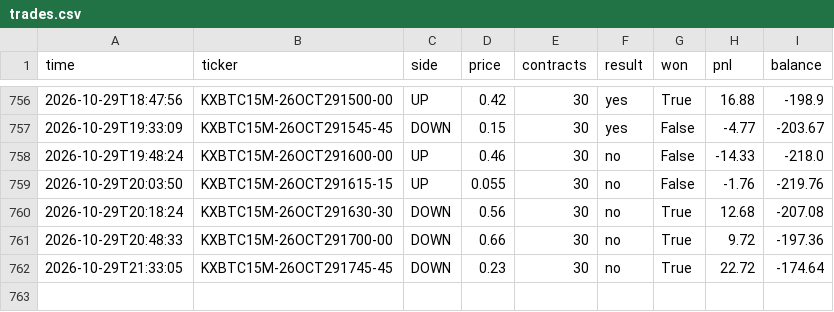
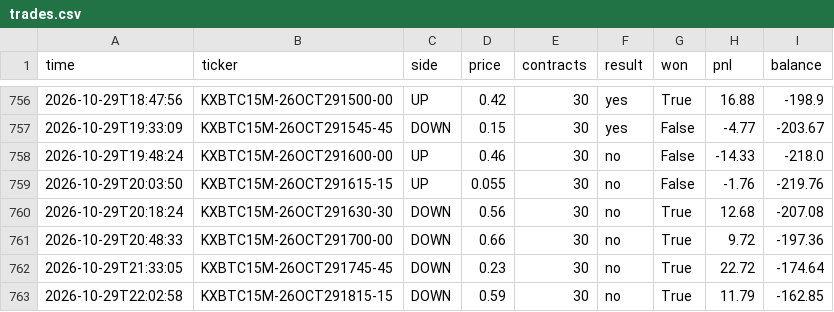
Before and after one commit to u9822914324-web/kalshi-paper-bot, a CSV file: trades.csv, drawn as a sheet; only a part is shown, gaps mark what is left out.

```diff
--- a/trades.csv
+++ b/trades.csv
@@ -762 +762,2 @@ time,ticker,side,price,contracts,result,won,pnl,balance
 2026-10-29T21:33:05,KXBTC15M-26OCT291745-45,DOWN,0.23,30,no,True,22.72,-174.64
+2026-10-29T22:02:58,KXBTC15M-26OCT291815-15,DOWN,0.59,30,no,True,11.79,-162.85
```
Also changed, not shown: 2 other files.
